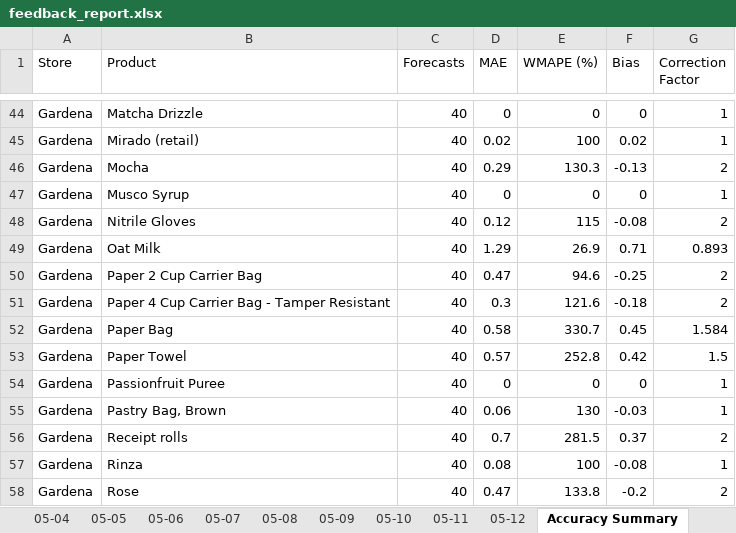
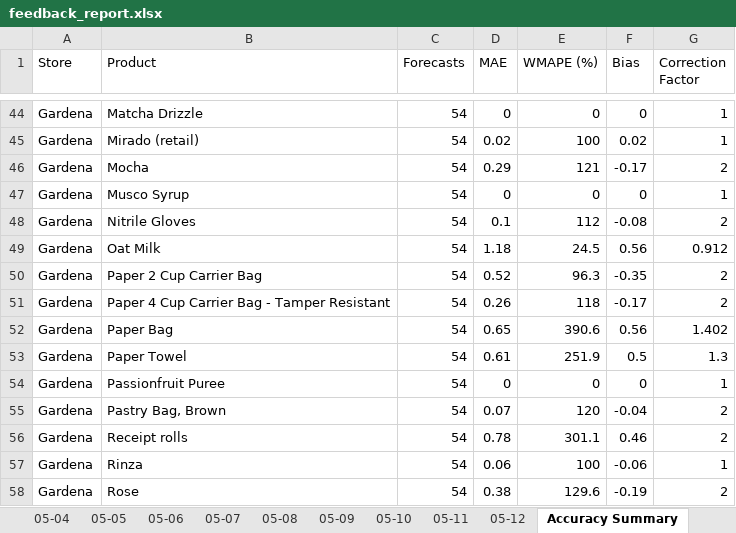
Before and after one commit to YeemsCoffee/inventoryprediction, an Excel workbook: output/feedback_report.xlsx, sheet Accuracy Summary, drawn as a sheet; only a part is shown, gaps mark what is left out; values as stored, in another font and other column widths than the file's, no borders; removed rows and columns are numbered as before the commit, all else as after; the diff covers the shown part only; the diff names each change by its address in the sheet, - before the commit and + after, or states it on an @@ line.

```diff
--- a/output/feedback_report.xlsx (sheet Accuracy Summary)
+++ b/output/feedback_report.xlsx (sheet Accuracy Summary)
-C44:C48 (Forecasts): 40
+C44:C48 (Forecasts): 54
-E46 (WMAPE (%)): 130.3
+E46 (WMAPE (%)): 121
-F46 (Bias): -0.13
+F46 (Bias): -0.17
-D48 (MAE): 0.12
+D48 (MAE): 0.1
-E48 (WMAPE (%)): 115
+E48 (WMAPE (%)): 112
-row 49: Gardena | Oat Milk | 40 | 1.29 | 26.9 | 0.71 | 0.893
+row 49: Gardena | Oat Milk | 54 | 1.18 | 24.5 | 0.56 | 0.912
-C50:C51 (Forecasts): 40
+C50:C51 (Forecasts): 54
-D50 (MAE): 0.47
+D50 (MAE): 0.52
-E50 (WMAPE (%)): 94.6
+E50 (WMAPE (%)): 96.3
-F50 (Bias): -0.25
+F50 (Bias): -0.35
-D51 (MAE): 0.3
+D51 (MAE): 0.26
-E51 (WMAPE (%)): 121.6
+E51 (WMAPE (%)): 118
-F51 (Bias): -0.18
+F51 (Bias): -0.17
-row 52: Gardena | Paper Bag | 40 | 0.58 | 330.7 | 0.45 | 1.584
-row 53: Gardena | Paper Towel | 40 | 0.57 | 252.8 | 0.42 | 1.5
+row 52: Gardena | Paper Bag | 54 | 0.65 | 390.6 | 0.56 | 1.402
+row 53: Gardena | Paper Towel | 54 | 0.61 | 251.9 | 0.5 | 1.3
-C54 (Forecasts): 40
+C54 (Forecasts): 54
-row 55: Gardena | Pastry Bag, Brown | 40 | 0.06 | 130 | -0.03 | 1
+row 55: Gardena | Pastry Bag, Brown | 54 | 0.07 | 120 | -0.04 | 2
-C56:C58 (Forecasts): 40
+C56:C58 (Forecasts): 54
-D56 (MAE): 0.7
+D56 (MAE): 0.78
-E56 (WMAPE (%)): 281.5
+E56 (WMAPE (%)): 301.1
-F56 (Bias): 0.37
+F56 (Bias): 0.46
-D57 (MAE): 0.08
+D57 (MAE): 0.06
-F57 (Bias): -0.08
+F57 (Bias): -0.06
-D58 (MAE): 0.47
+D58 (MAE): 0.38
-E58 (WMAPE (%)): 133.8
+E58 (WMAPE (%)): 129.6
-F58 (Bias): -0.2
+F58 (Bias): -0.19
```
Also changed, not shown: 37 added rows, 37 removed rows and 254 edited cells elsewhere in this sheet, sheet Confidence, other sheet tabs, 1 other file.
